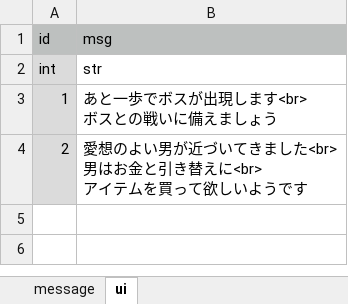
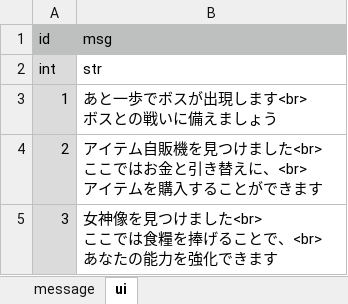
Before and after one commit to syun77/OneWayRPG, an Excel workbook: docs/message.xlsx, sheet ui, drawn as a sheet; values as stored, in another font and other column widths than the file's, no borders; ↵ is a line break in a cell; the diff names each change by its address in the sheet, - before the commit and + after, or states it on an @@ line.

```diff
--- a/docs/message.xlsx (sheet ui)
+++ b/docs/message.xlsx (sheet ui)
-B4: 愛想のよい男が近づいてきました<br> ↵ 男はお金と引き替えに<br> ↵ アイテムを買って欲しいようです
+B4: アイテム自販機を見つけました<br> ↵ ここではお金と引き替えに、<br> ↵ アイテムを購入することができます
+row 5: 3 | 女神像を見つけました<br> ↵ ここでは食糧を捧げることで、<br> ↵ あなたの能力を強化できます
```
Also changed, not shown: 9 other files.
